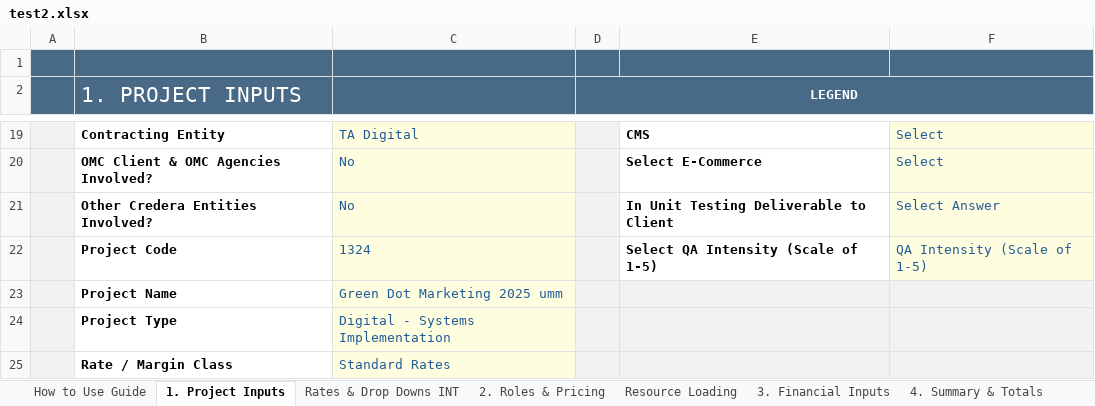
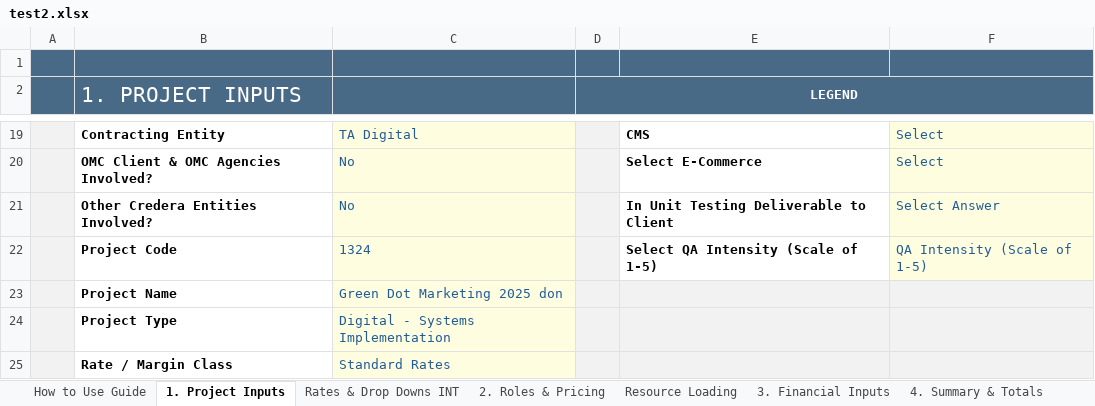
Before and after one commit to darvi-sunny/Test-Download, an Excel workbook: test2.xlsx, sheet 1. Project Inputs, drawn as a sheet; only a part is shown, gaps mark what is left out; values as stored, in another font and other column widths than the file's, no borders; conditional formats not drawn; the diff names each change by its address in the sheet, - before the commit and + after, or states it on an @@ line.

```diff
--- a/test2.xlsx (sheet 1. Project Inputs)
+++ b/test2.xlsx (sheet 1. Project Inputs)
-C23: Green Dot Marketing 2025 umm
+C23: Green Dot Marketing 2025 don
```
Also changed, not shown: sheet 6. Commercial Review, sheet 4. Summary & Totals, sheet Optional - Scope Estimation, sheet Resource Loading, hidden cells.
